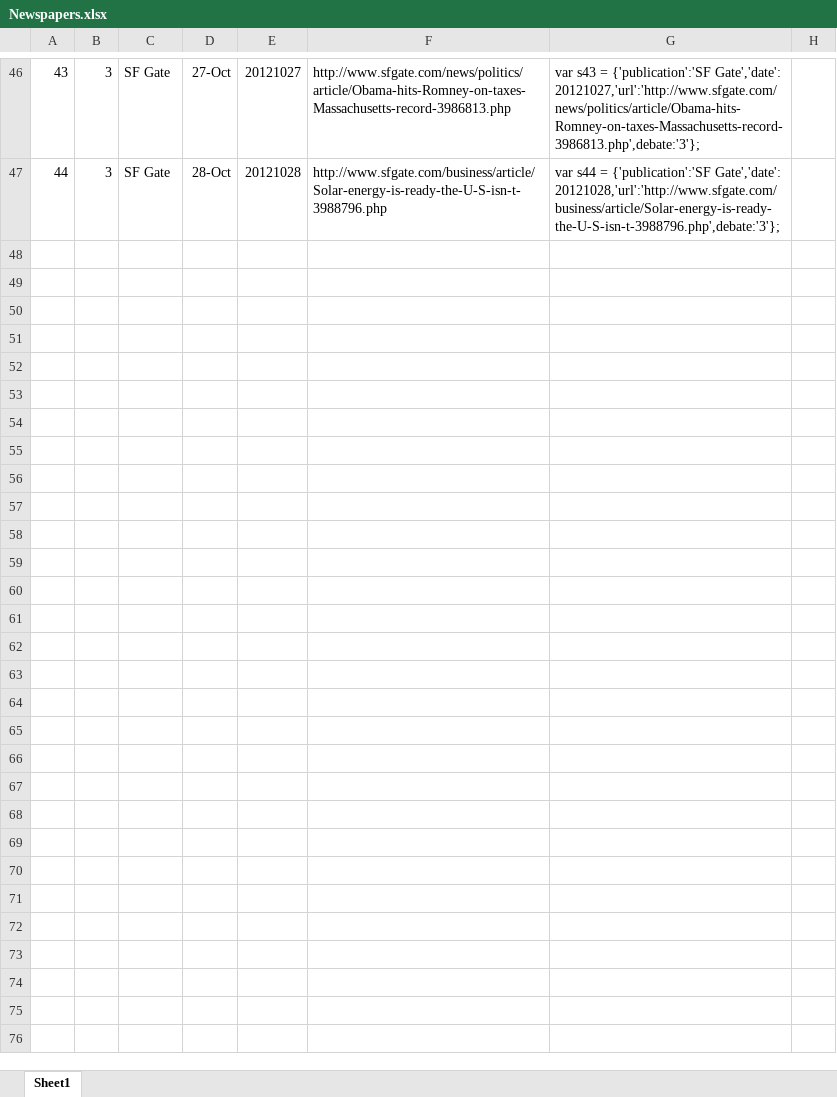
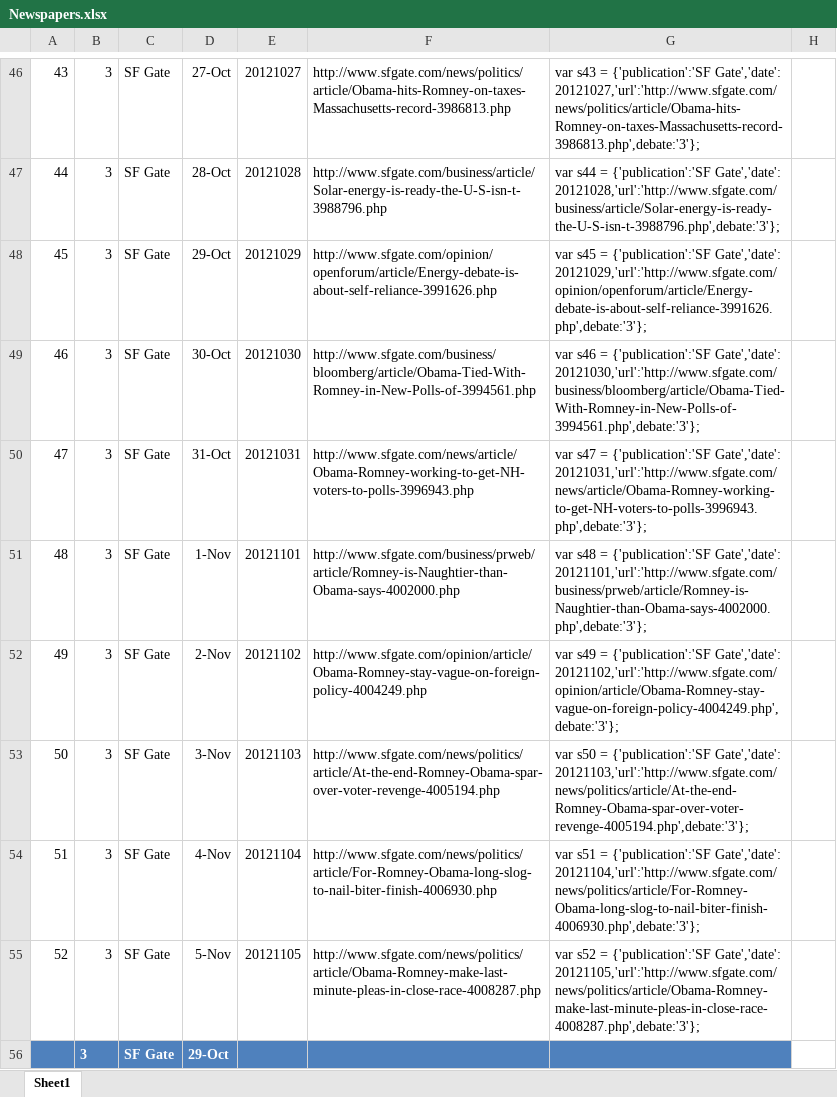
Before and after one commit to morganwallace/IOLab-Project-3, an Excel workbook: Newspapers.xlsx, sheet Sheet1, drawn as a sheet; only a part is shown, gaps mark what is left out; values as stored, in another font and other column widths than the file's, no borders; table styles not drawn; the diff names each change by its address in the sheet, - before the commit and + after, or states it on an @@ line.

Commit message:
Updated SF Gate info to contain Oct 29-Nov 5 data

```diff
--- a/Newspapers.xlsx (sheet Sheet1)
+++ b/Newspapers.xlsx (sheet Sheet1)
+row 48: 45 | 3 | SF Gate | 29-Oct | 20121029 | http://www.sfgate.com/opinion/openforum/article/Energy-debate-is-about-self-reliance-3991626.php | var s45 = {'publication':'SF Gate','date': 20121029,'url':'http://www.sfgate.com/opinion/openforum/article/Energy-debate-is-about-self-reliance-3991626.php',debate:'3'};
+row 49: 46 | 3 | SF Gate | 30-Oct | 20121030 | http://www.sfgate.com/business/bloomberg/article/Obama-Tied-With-Romney-in-New-Polls-of-3994561.php | var s46 = {'publication':'SF Gate','date': 20121030,'url':'http://www.sfgate.com/business/bloomberg/article/Obama-Tied-With-Romney-in-New-Polls-of-3994561.php',debate:'3'};
+row 50: 47 | 3 | SF Gate | 31-Oct | 20121031 | http://www.sfgate.com/news/article/Obama-Romney-working-to-get-NH-voters-to-polls-3996943.php | var s47 = {'publication':'SF Gate','date': 20121031,'url':'http://www.sfgate.com/news/article/Obama-Romney-working-to-get-NH-voters-to-polls-3996943.php',debate:'3'};
+row 51: 48 | 3 | SF Gate | 1-Nov | 20121101 | http://www.sfgate.com/business/prweb/article/Romney-is-Naughtier-than-Obama-says-4002000.php | var s48 = {'publication':'SF Gate','date': 20121101,'url':'http://www.sfgate.com/business/prweb/article/Romney-is-Naughtier-than-Obama-says-4002000.php',debate:'3'};
+row 52: 49 | 3 | SF Gate | 2-Nov | 20121102 | http://www.sfgate.com/opinion/article/Obama-Romney-stay-vague-on-foreign-policy-4004249.php | var s49 = {'publication':'SF Gate','date': 20121102,'url':'http://www.sfgate.com/opinion/article/Obama-Romney-stay-vague-on-foreign-policy-4004249.php',debate:'3'};
+row 53: 50 | 3 | SF Gate | 3-Nov | 20121103 | http://www.sfgate.com/news/politics/article/At-the-end-Romney-Obama-spar-over-voter-revenge-4005194.php | var s50 = {'publication':'SF Gate','date': 20121103,'url':'http://www.sfgate.com/news/politics/article/At-the-end-Romney-Obama-spar-over-voter-revenge-4005194.php',debate:'3'};
+row 54: 51 | 3 | SF Gate | 4-Nov | 20121104 | http://www.sfgate.com/news/politics/article/For-Romney-Obama-long-slog-to-nail-biter-finish-4006930.php | var s51 = {'publication':'SF Gate','date': 20121104,'url':'http://www.sfgate.com/news/politics/article/For-Romney-Obama-long-slog-to-nail-biter-finish-4006930.php',debate:'3'};
+row 55: 52 | 3 | SF Gate | 5-Nov | 20121105 | http://www.sfgate.com/news/politics/article/Obama-Romney-make-last-minute-pleas-in-close-race-4008287.php | var s52 = {'publication':'SF Gate','date': 20121105,'url':'http://www.sfgate.com/news/politics/article/Obama-Romney-make-last-minute-pleas-in-close-race-4008287.php',debate:'3'};
+row 56:  | 3 | SF Gate | 29-Oct
```
Also changed, not shown: 1 other file.
